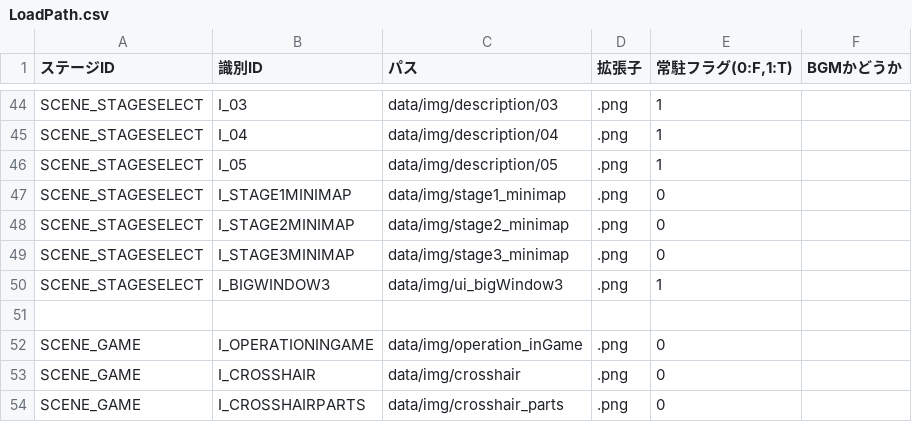
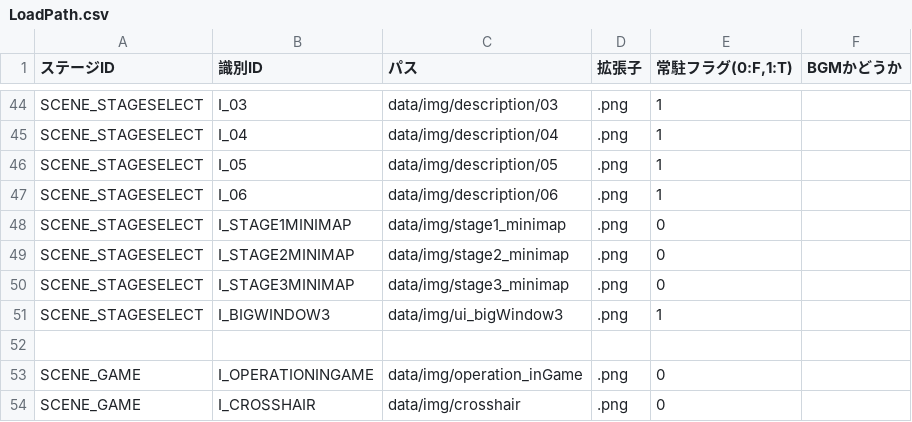
Before and after one commit to nkd10121/EmploymentWorks, a CSV file: EmploymentWork/data/csv/LoadPath.csv, drawn as a sheet; only a part is shown, gaps mark what is left out; the shorter side is filled out with more unchanged rows.

```diff
--- a/EmploymentWork/data/csv/LoadPath.csv
+++ b/EmploymentWork/data/csv/LoadPath.csv
@@ -46,2 +46,3 @@ SCENE_STAGESELECT,I_04,data/img/description/04,.png,1,
 SCENE_STAGESELECT,I_05,data/img/description/05,.png,1,
+SCENE_STAGESELECT,I_06,data/img/description/06,.png,1,
 SCENE_STAGESELECT,I_STAGE1MINIMAP,data/img/stage1_minimap,.png,0,
```
Also changed, not shown: 5 other files.
